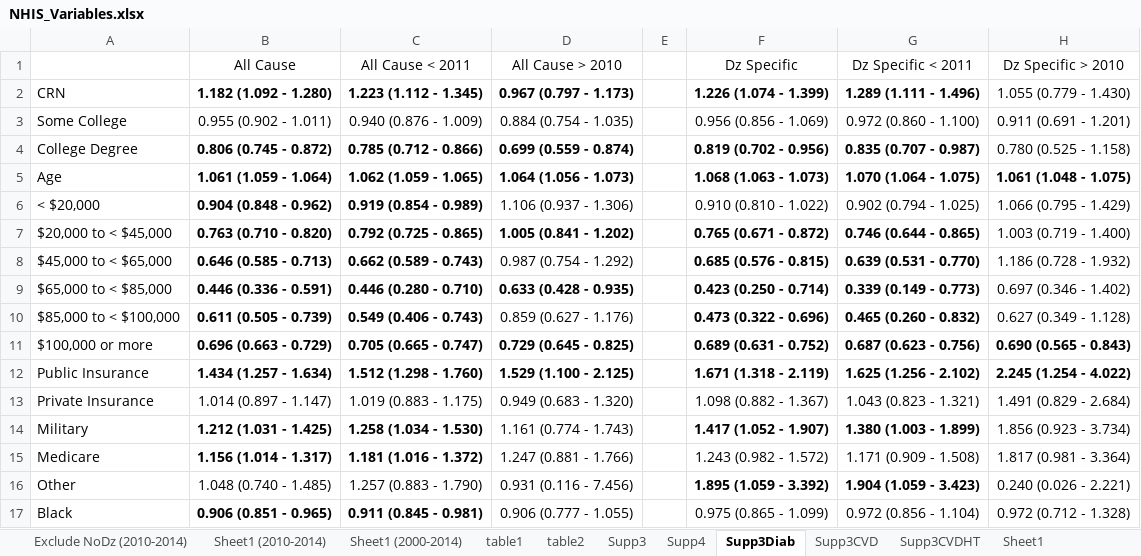
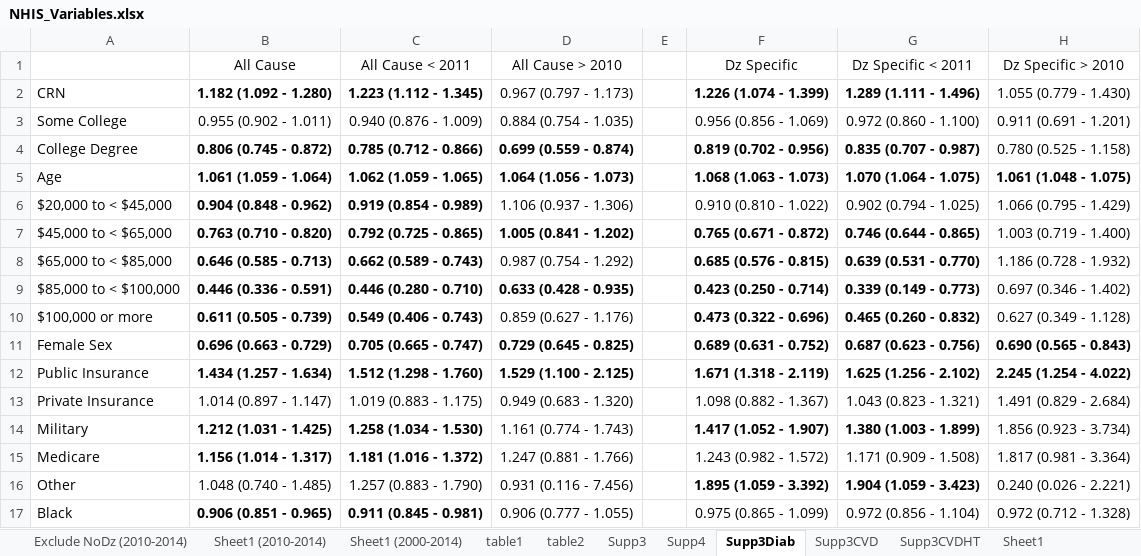
Before and after one commit to sarahVanAlsten/nhis2019, an Excel workbook: output/NHIS_Variables.xlsx, sheet Supp3Diab, drawn as a sheet; only a part is shown; values as stored, in another font and other column widths than the file's, no borders; the diff names each change by its address in the sheet, - before the commit and + after, or states it on an @@ line.

```diff
--- a/output/NHIS_Variables.xlsx (sheet Supp3Diab)
+++ b/output/NHIS_Variables.xlsx (sheet Supp3Diab)
-D2 bold: on
+D2 bold: off
-A6: < $20,000
+A6: $20,000 to < $45,000
-A7: $20,000 to < $45,000
+A7: $45,000 to < $65,000
-A8: $45,000 to < $65,000
+A8: $65,000 to < $85,000
-A9: $65,000 to < $85,000
+A9: $85,000 to < $100,000
-A10: $85,000 to < $100,000
+A10: $100,000 or more
-A11: $100,000 or more
+A11: Female Sex
```
Also changed, not shown: sheet table1, sheet Supp3CVDHT, sheet Supp3CVD, 10 other files.
